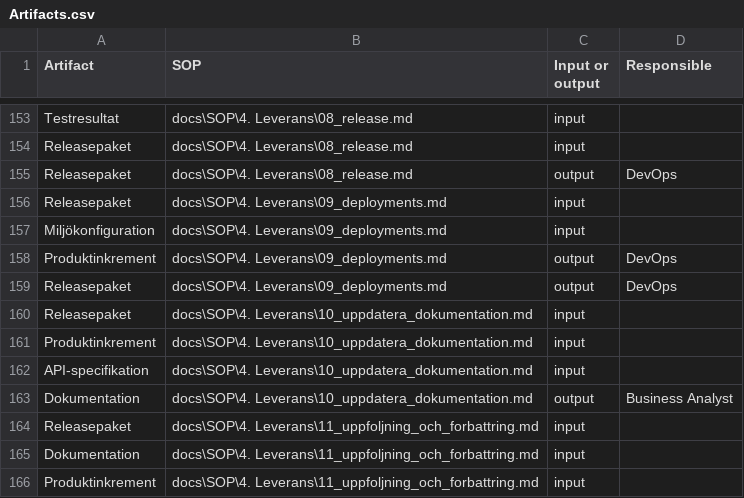
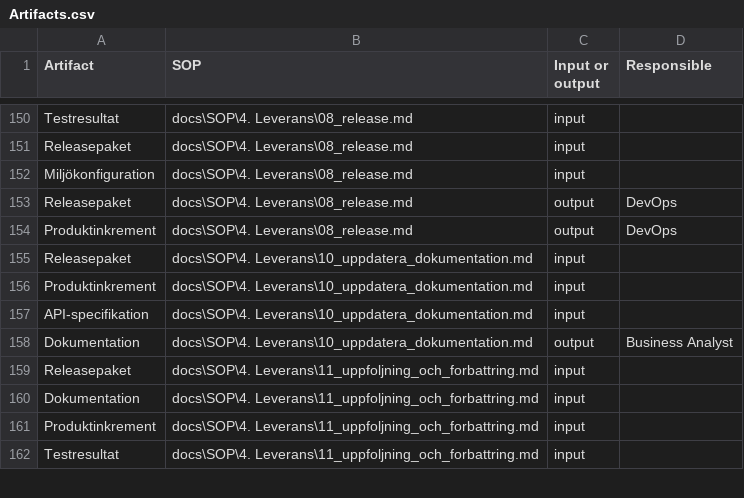
Before and after one commit to Riniga/valuestream-os, a CSV file: framework/standard/artifacts/Artifacts.csv, drawn as a sheet; only a part is shown, gaps mark what is left out; the shorter side is filled out with more unchanged rows; the diff covers the shown part only.

Commit message:
uppdaterat process för leverans och repeat

```diff
--- a/framework/standard/artifacts/Artifacts.csv
+++ b/framework/standard/artifacts/Artifacts.csv
@@ -154,7 +151,5 @@ Testresultat,docs\SOP\4. Leverans\08_release.md,input,
 Releasepaket,docs\SOP\4. Leverans\08_release.md,input,
+Miljökonfiguration,docs\SOP\4. Leverans\08_release.md,input,
 Releasepaket,docs\SOP\4. Leverans\08_release.md,output,DevOps
-Releasepaket,docs\SOP\4. Leverans\09_deployments.md,input,
-Miljökonfiguration,docs\SOP\4. Leverans\09_deployments.md,input,
-Produktinkrement,docs\SOP\4. Leverans\09_deployments.md,output,DevOps
-Releasepaket,docs\SOP\4. Leverans\09_deployments.md,output,DevOps
+Produktinkrement,docs\SOP\4. Leverans\08_release.md,output,DevOps
 Releasepaket,docs\SOP\4. Leverans\10_uppdatera_dokumentation.md,input,
```
Also changed, not shown: 4 added rows, 14 removed rows and 2 edited cells elsewhere in this file, framework/standard/agents/roles.csv, 15 other files.
